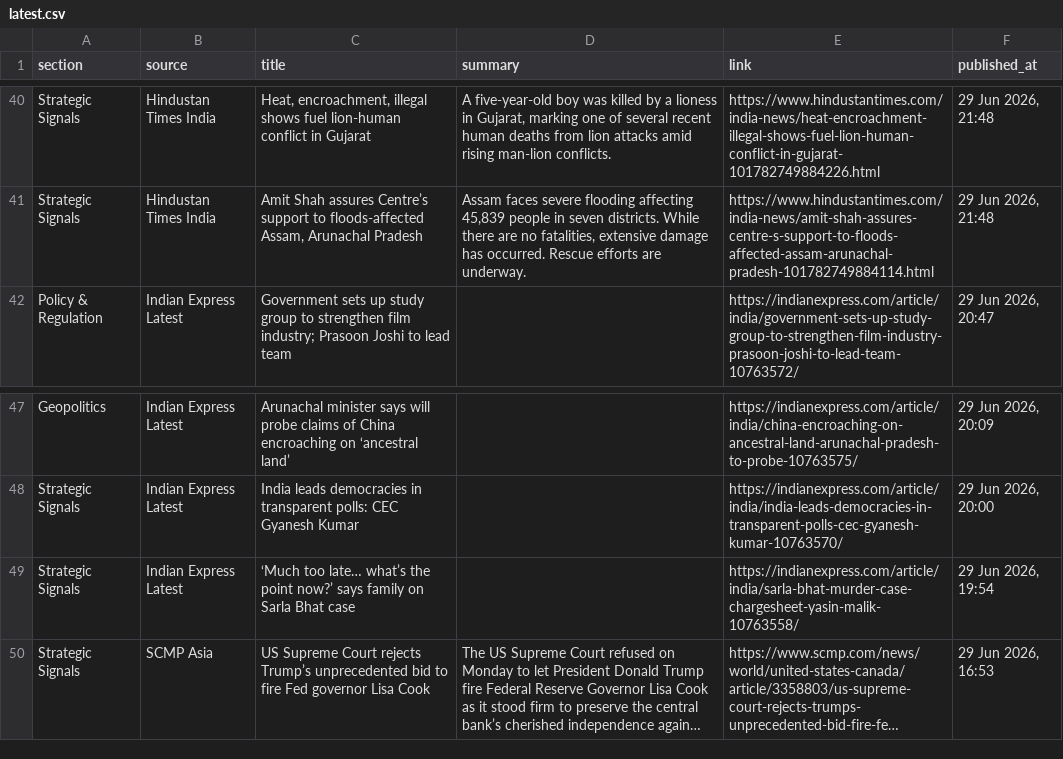
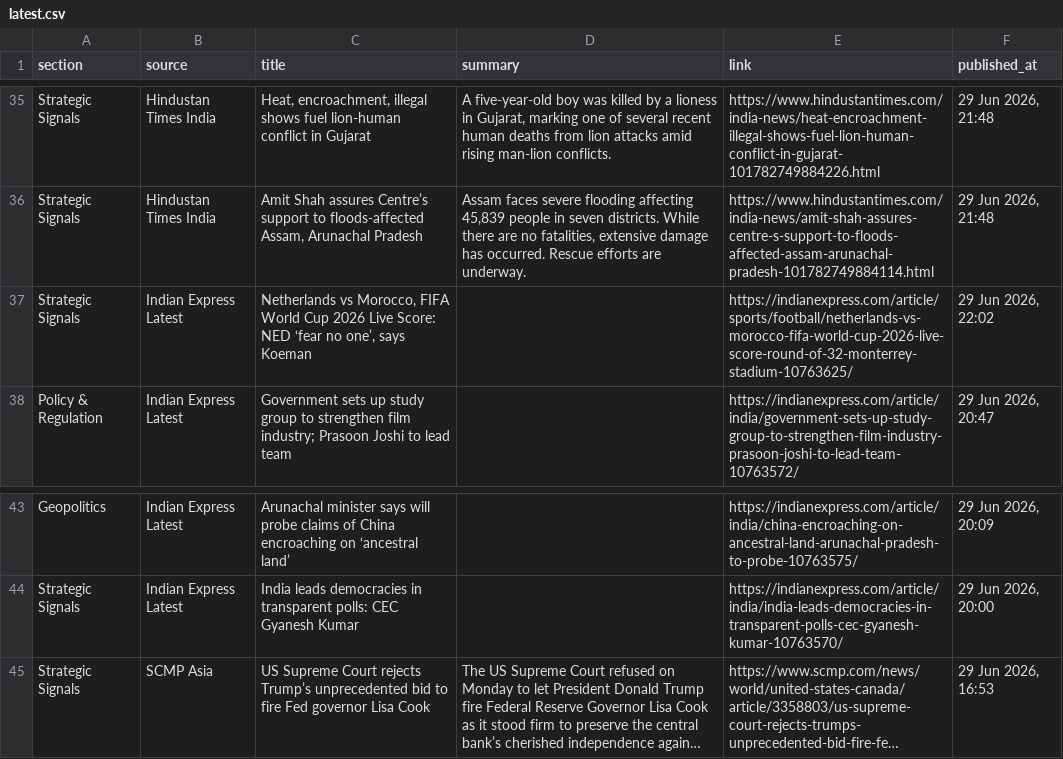
Before and after one commit to sumantrabasudawn/news-tracker, a CSV file: output/latest.csv, drawn as a sheet; only a part is shown, gaps mark what is left out; long unchanged cells end in …; removed rows and columns are numbered as before the commit, all else as after; the diff covers the shown part only; the diff names each change by its address in the sheet, - before the commit and + after, or states it on an @@ line.

```diff
--- a/output/latest.csv
+++ b/output/latest.csv
+row 37: Strategic Signals | Indian Express Latest | Netherlands vs Morocco, FIFA World Cup 2026 Live Score: NED ‘fear no one’, says Koeman |  | https://indianexpress.com/article/sports/football/netherlands-vs-morocco-fifa-world-cup-2026-live-score-round-of-32-monterrey-stadium-10763625/ | 29 Jun 2026, 22:02
-row 49: Strategic Signals | Indian Express Latest | ‘Much too late… what’s the point now?’ says family on Sarla Bhat case |  | https://indianexpress.com/article/india/sarla-bhat-murder-case-chargesheet-yasin-malik-10763558/ | 29 Jun 2026, 19:54
```
Also changed, not shown: 2 added rows and 7 removed rows elsewhere in this file, 2 other files.
